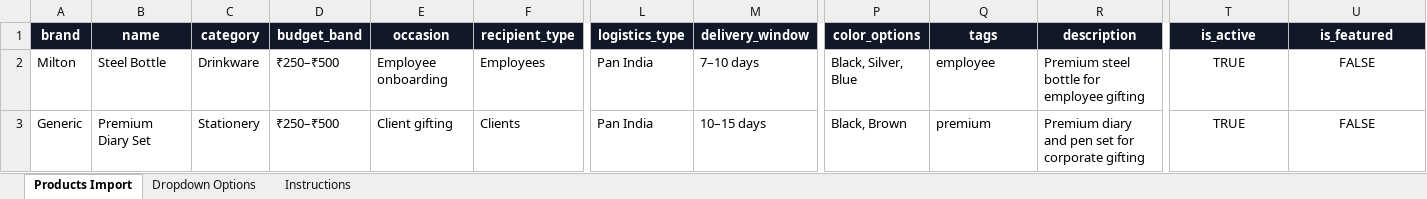
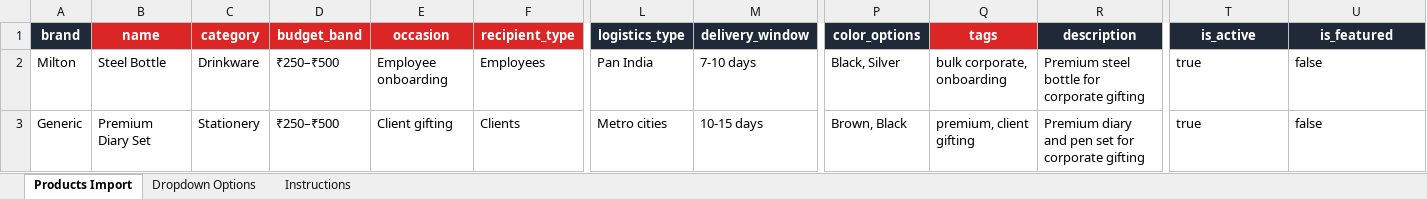
Before and after one commit to Tejas0612/white-c-node-site, an Excel workbook: public/templates/white-c-google-sheet-product-import-fields-template.xlsx, sheet Products Import, drawn as a sheet; only a part is shown, gaps mark what is left out; values as stored, in another font and other column widths than the file's, no borders; table styles not drawn; the diff covers the shown part only; the diff names each change by its address in the sheet, - before the commit and + after, or states it on an @@ line.

Commit message:
Add AI product fields and final import template

```diff
--- a/public/templates/white-c-google-sheet-product-import-fields-template.xlsx (sheet Products Import)
+++ b/public/templates/white-c-google-sheet-product-import-fields-template.xlsx (sheet Products Import)
-B1:F1 fill: #111827
+B1:F1 fill: #DC2626
-Q1 fill: #111827
+Q1 fill: #DC2626
-M2 (delivery_window): 7–10 days
+M2 (delivery_window): 7-10 days
-P2 (color_options): Black, Silver, Blue
+P2 (color_options): Black, Silver
-Q2 (tags): employee
+Q2 (tags): bulk corporate, onboarding
-R2 (description): Premium steel bottle for employee gifting
+R2 (description): Premium steel bottle for corporate gifting
-T2:T3 (is_active): TRUE
+T2:T3 (is_active): true
-T2:U3 alignment: center
+T2:U3 alignment: left
-U2:U3 (is_featured): FALSE
+U2:U3 (is_featured): false
-L3 (logistics_type): Pan India
+L3 (logistics_type): Metro cities
-M3 (delivery_window): 10–15 days
+M3 (delivery_window): 10-15 days
-P3 (color_options): Black, Brown
+P3 (color_options): Brown, Black
-Q3 (tags): premium
+Q3 (tags): premium, client gifting
```
Also changed, not shown: cell formats elsewhere in this sheet, sheet Dropdown Options, sheet Instructions, 1 other file.
